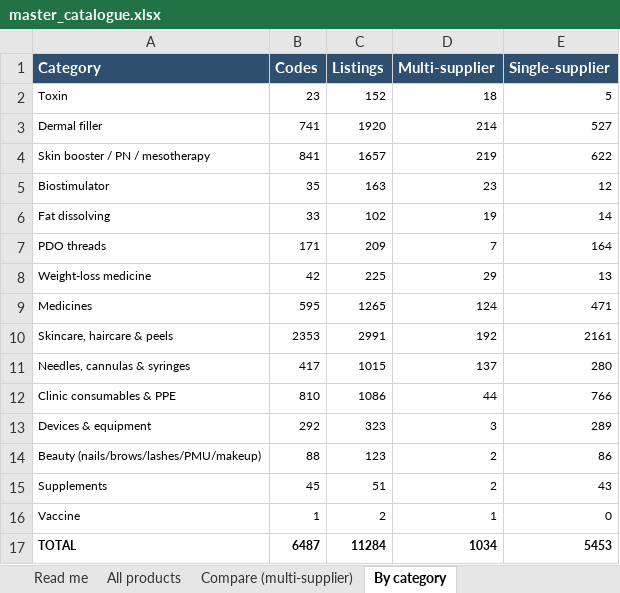
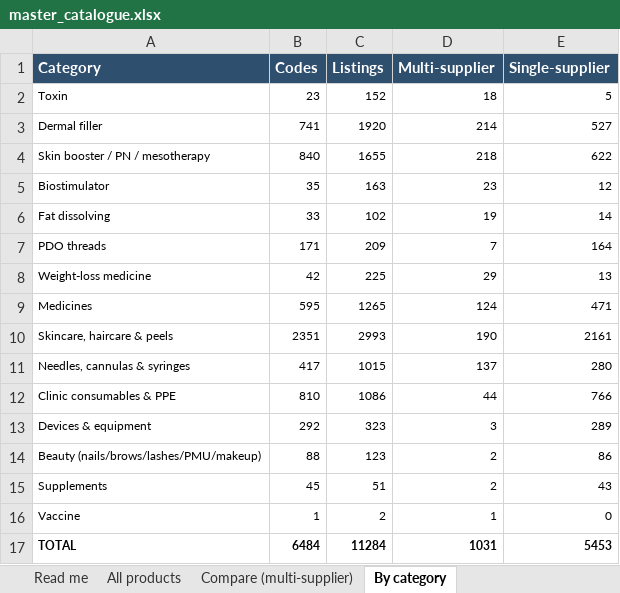
Before and after one commit to asghariresearcher1918-cyber/product-matching, an Excel workbook: output/master_catalogue.xlsx, sheet By category, drawn as a sheet; values as stored, in another font and other column widths than the file's, no borders; the diff names each change by its address in the sheet, - before the commit and + after, or states it on an @@ line.

```diff
--- a/output/master_catalogue.xlsx (sheet By category)
+++ b/output/master_catalogue.xlsx (sheet By category)
-B4 (Codes): 841
+B4 (Codes): 840
-C4 (Listings): 1657
+C4 (Listings): 1655
-D4 (Multi-supplier): 219
+D4 (Multi-supplier): 218
-B10 (Codes): 2353
+B10 (Codes): 2351
-C10 (Listings): 2991
+C10 (Listings): 2993
-D10 (Multi-supplier): 192
+D10 (Multi-supplier): 190
-B17 (Codes): 6487
+B17 (Codes): 6484
-D17 (Multi-supplier): 1034
+D17 (Multi-supplier): 1031
```
Also changed, not shown: sheet Compare (multi-supplier), sheet All products, sheet Read me, output/category_06_filler.xlsx, output/category_08_skin_booster.xlsx, 18 other files.
